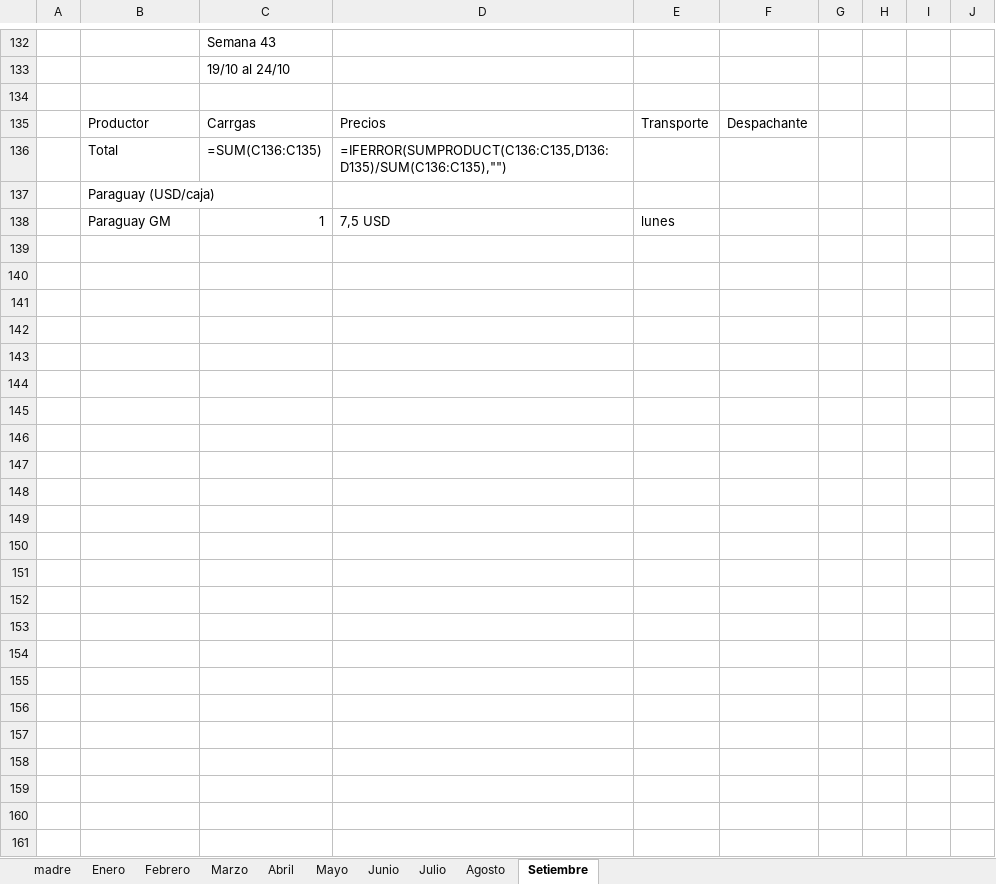
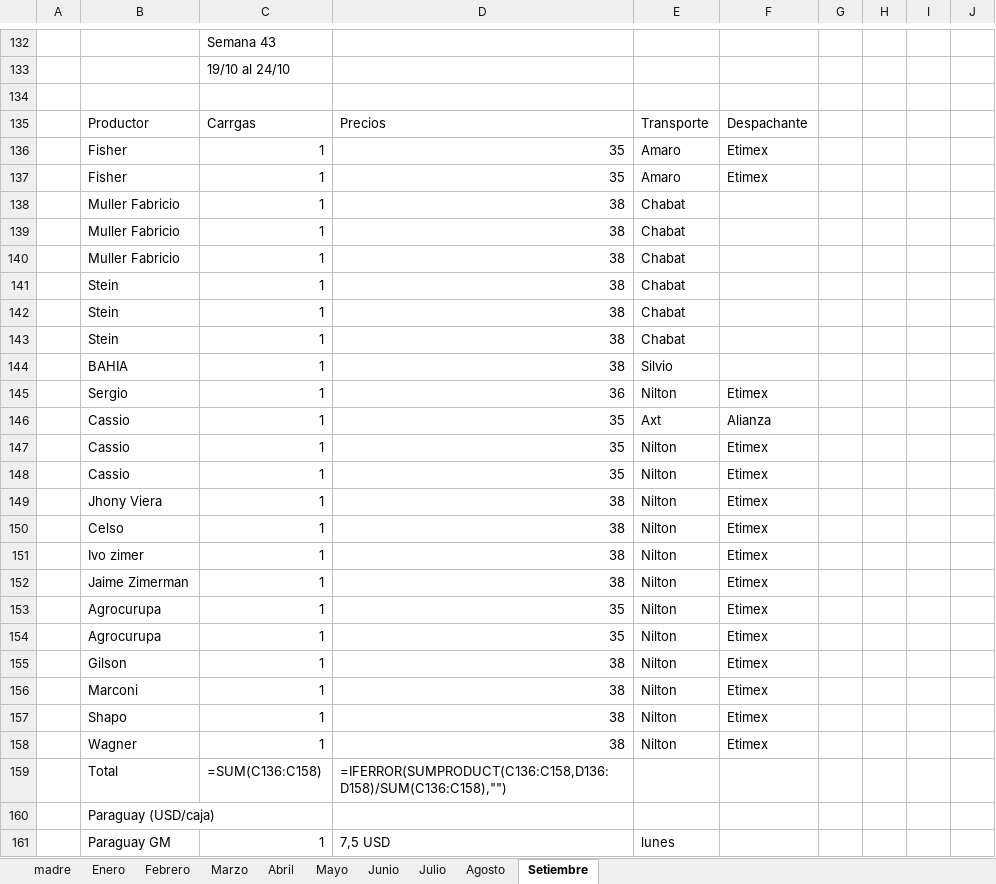
Before and after one commit to ingenieria-pepe/gonza_pepe, an Excel workbook: fuentes/cargas 2026.xlsx, sheet Setiembre, drawn as a sheet; only a part is shown, gaps mark what is left out; values as stored, in another font and other column widths than the file's, no borders; formulas without a stored value are shown as written; addresses are those after the commit; the diff names each change by its address in the sheet, - before the commit and + after, or states it on an @@ line.

```diff
--- a/fuentes/cargas 2026.xlsx (sheet Setiembre)
+++ b/fuentes/cargas 2026.xlsx (sheet Setiembre)
+row 136:  | Fisher | 1 | 35 | Amaro | Etimex
+row 137:  | Fisher | 1 | 35 | Amaro | Etimex
+row 138:  | Muller Fabricio | 1 | 38 | Chabat
+row 139:  | Muller Fabricio | 1 | 38 | Chabat
+row 140:  | Muller Fabricio | 1 | 38 | Chabat
+row 141:  | Stein | 1 | 38 | Chabat
+row 142:  | Stein | 1 | 38 | Chabat
+row 143:  | Stein | 1 | 38 | Chabat
+row 144:  | BAHIA | 1 | 38 | Silvio
+row 145:  | Sergio | 1 | 36 | Nilton | Etimex
+row 146:  | Cassio | 1 | 35 | Axt | Alianza
+row 147:  | Cassio | 1 | 35 | Nilton | Etimex
+row 148:  | Cassio | 1 | 35 | Nilton | Etimex
+row 149:  | Jhony Viera | 1 | 38 | Nilton | Etimex
+row 150:  | Celso | 1 | 38 | Nilton | Etimex
+row 151:  | Ivo zimer | 1 | 38 | Nilton | Etimex
+row 152:  | Jaime Zimerman | 1 | 38 | Nilton | Etimex
+row 153:  | Agrocurupa | 1 | 35 | Nilton | Etimex
+row 154:  | Agrocurupa | 1 | 35 | Nilton | Etimex
+row 155:  | Gilson | 1 | 38 | Nilton | Etimex
+row 156:  | Marconi | 1 | 38 | Nilton | Etimex
+row 157:  | Shapo | 1 | 38 | Nilton | Etimex
+row 158:  | Wagner | 1 | 38 | Nilton | Etimex
-C159: =SUM(C136:C135)
+C159: =SUM(C136:C158)
-D159: =IFERROR(SUMPRODUCT(C136:C135,D136:D135)/SUM(C136:C135),"")
+D159: =IFERROR(SUMPRODUCT(C136:C158,D136:D158)/SUM(C136:C158),"")
```
Also changed, not shown: plan_compras/plan_compras.xlsx, 3 other files.
